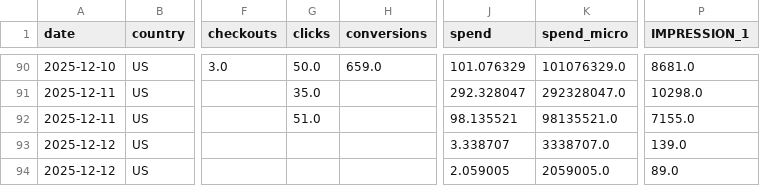
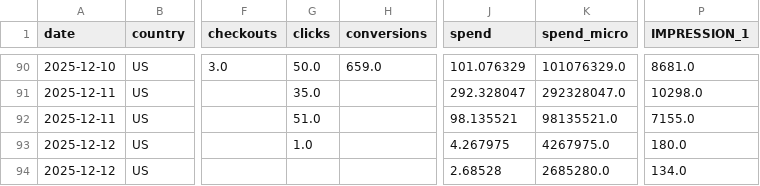
Before and after one commit to lucyguo-amiri/pinterest, a CSV file: pinterest_country_historical.csv, drawn as a sheet; only a part is shown, gaps mark what is left out; the diff names each change by its address in the sheet, - before the commit and + after, or states it on an @@ line.

```diff
--- a/pinterest_country_historical.csv
+++ b/pinterest_country_historical.csv
-G93 (clicks): (empty)
+G93 (clicks): 1.0
-J93 (spend): 3.338707
+J93 (spend): 4.267975
-K93 (spend_micro): 3338707.0
+K93 (spend_micro): 4267975.0
-P93 (IMPRESSION_1): 139.0
+P93 (IMPRESSION_1): 180.0
-J94 (spend): 2.059005
+J94 (spend): 2.68528
-K94 (spend_micro): 2059005.0
+K94 (spend_micro): 2685280.0
-P94 (IMPRESSION_1): 89.0
+P94 (IMPRESSION_1): 134.0
```
Also changed, not shown: pinterest_ytd_country_data.csv.
